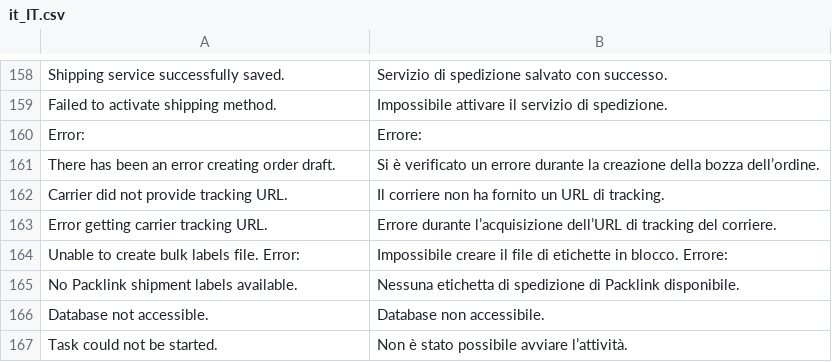
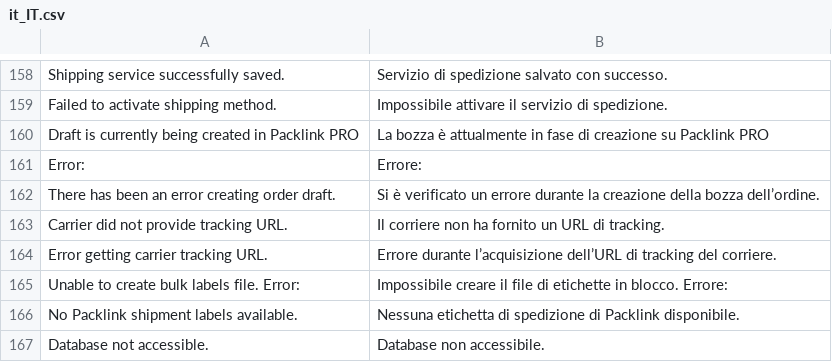
Before and after one commit to packlink-dev/magento2_module, a CSV file: PacklinkPro/i18n/it_IT.csv, drawn as a sheet; only a part is shown, gaps mark what is left out; the shorter side is filled out with more unchanged rows.

Commit message:
Display shipment information based on draft status on order page
ISSUE: PLCR16-82

```diff
--- a/PacklinkPro/i18n/it_IT.csv
+++ b/PacklinkPro/i18n/it_IT.csv
@@ -159,2 +159,3 @@
 "Failed to activate shipping method."                                                                                  ,"Impossibile attivare il servizio di spedizione."
+"Draft is currently being created in Packlink PRO"                                                                     ,"La bozza è attualmente in fase di creazione su Packlink PRO"
 "Error: "                                                                                                              ,"Errore: "
```
Also changed, not shown: PacklinkPro/i18n/de_DE.csv, PacklinkPro/i18n/es_ES.csv, 4 other files.
